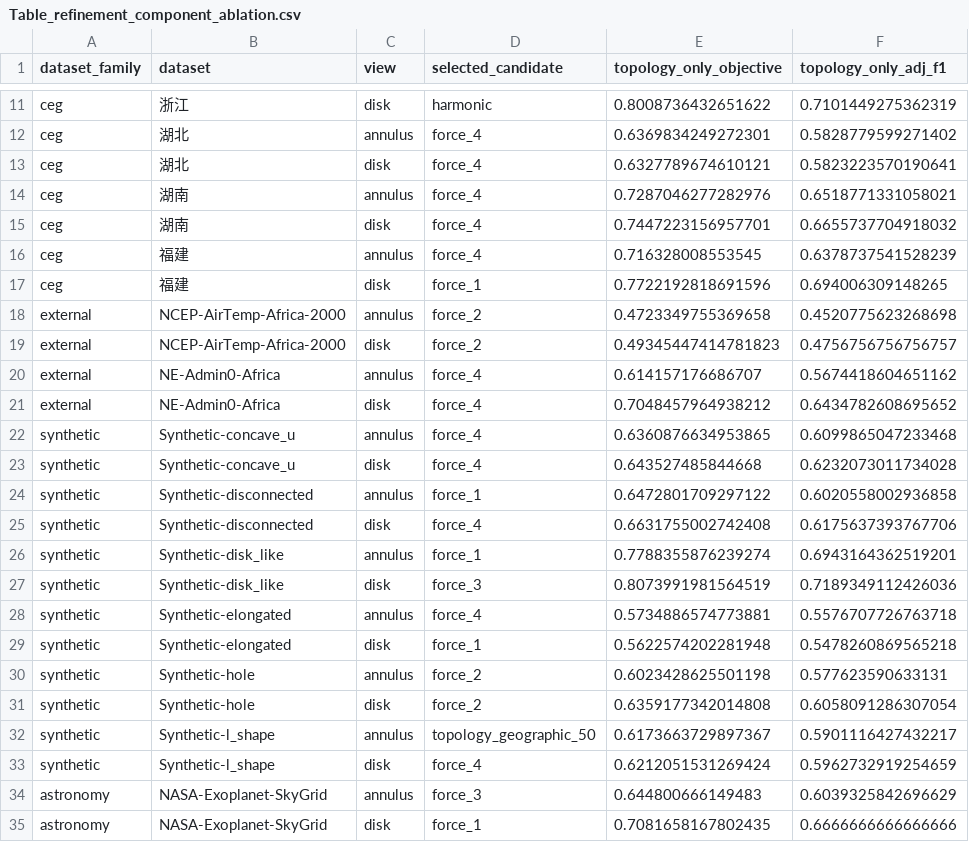
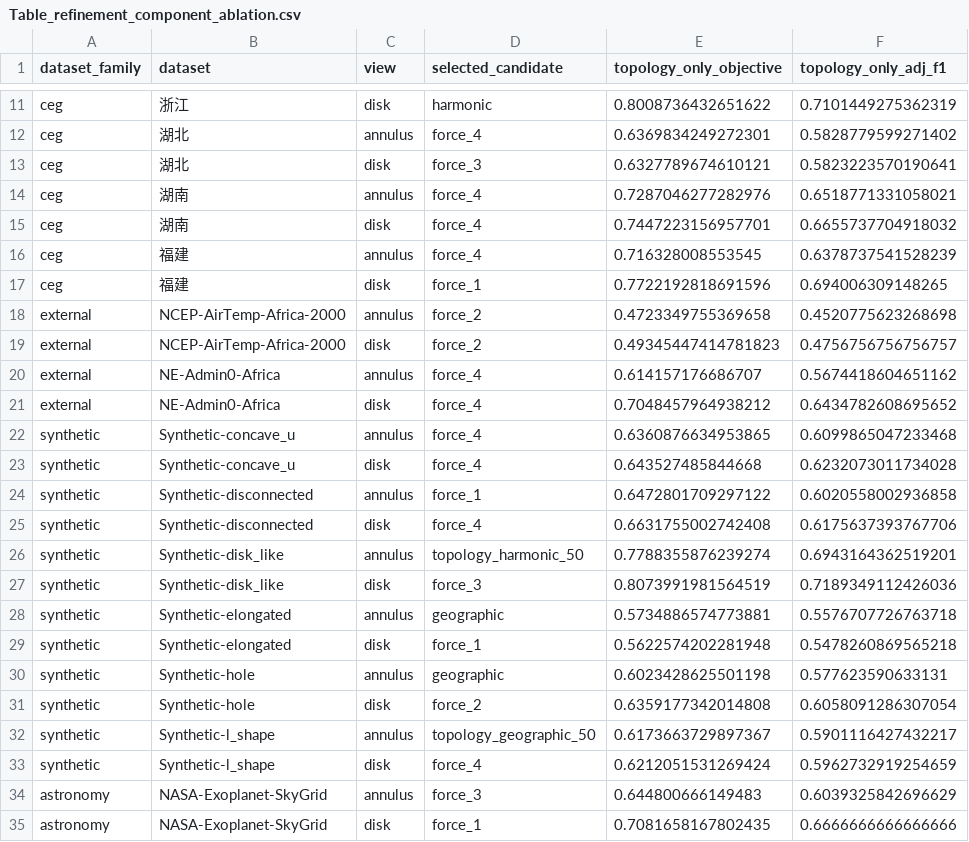
Before and after one commit to lelewang1109/geodisk-lab-system, a CSV file: backend/paper/tables/Table_refinement_component_ablation.csv, drawn as a sheet; only a part is shown, gaps mark what is left out; the diff names each change by its address in the sheet, - before the commit and + after, or states it on an @@ line.

```diff
--- a/backend/paper/tables/Table_refinement_component_ablation.csv
+++ b/backend/paper/tables/Table_refinement_component_ablation.csv
-D13 (selected_candidate): force_4
+D13 (selected_candidate): force_3
-D26 (selected_candidate): force_1
+D26 (selected_candidate): topology_harmonic_50
-D28 (selected_candidate): force_4
+D28 (selected_candidate): geographic
-D30 (selected_candidate): force_2
+D30 (selected_candidate): geographic
```
Also changed, not shown: backend/paper/tables/Table_advanced_paired_statistics.csv, backend/paper/tables/Table_failure_taxonomy.csv, 31 other files.
